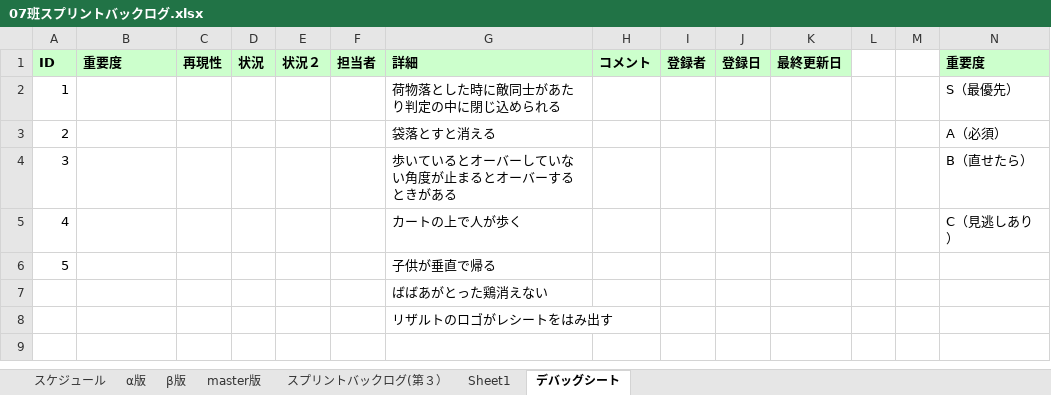
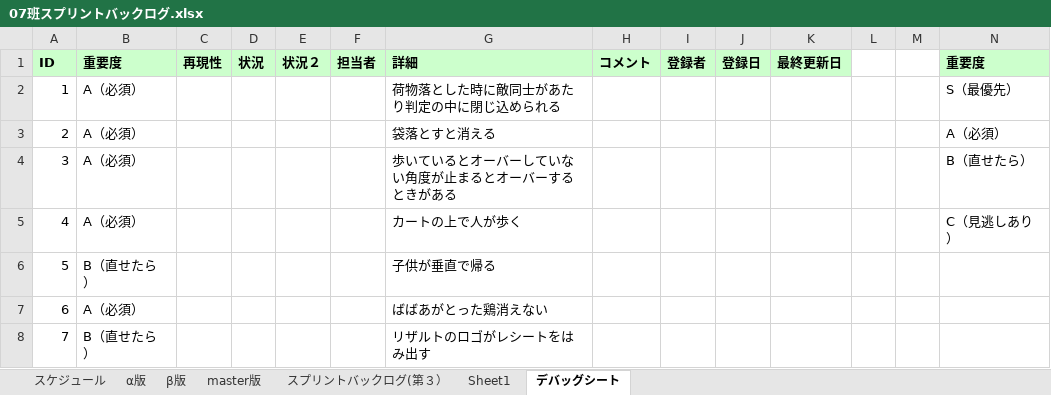
Before and after one commit to H29LatterPeriodTeam07/team07, an Excel workbook: タスク/07班スプリントバックログ.xlsx, sheet デバッグシート, drawn as a sheet; only a part is shown; values as stored, in another font and other column widths than the file's, no borders; conditional formats not drawn; removed rows and columns are numbered as before the commit, all else as after; rows hold the shown columns only; the diff names each change by its address in the sheet, - before the commit and + after, or states it on an @@ line.

Commit message:
優先度つけた

```diff
--- a/タスク/07班スプリントバックログ.xlsx (sheet デバッグシート)
+++ b/タスク/07班スプリントバックログ.xlsx (sheet デバッグシート)
-B2:B5: (empty)
+B2:B5: A（必須）
-B6: (empty)
+B6: B（直せたら）
-row 7:  |  |  |  |  |  | ばばあがとった鶏消えない
-row 8:  |  |  |  |  |  | リザルトのロゴがレシートをはみ出す
+row 7: 6 | A（必須） |  |  |  |  | ばばあがとった鶏消えない
+row 8: 7 | B（直せたら） |  |  |  |  | リザルトのロゴがレシートをはみ出す
```
Also changed, not shown: charts or pictures.
